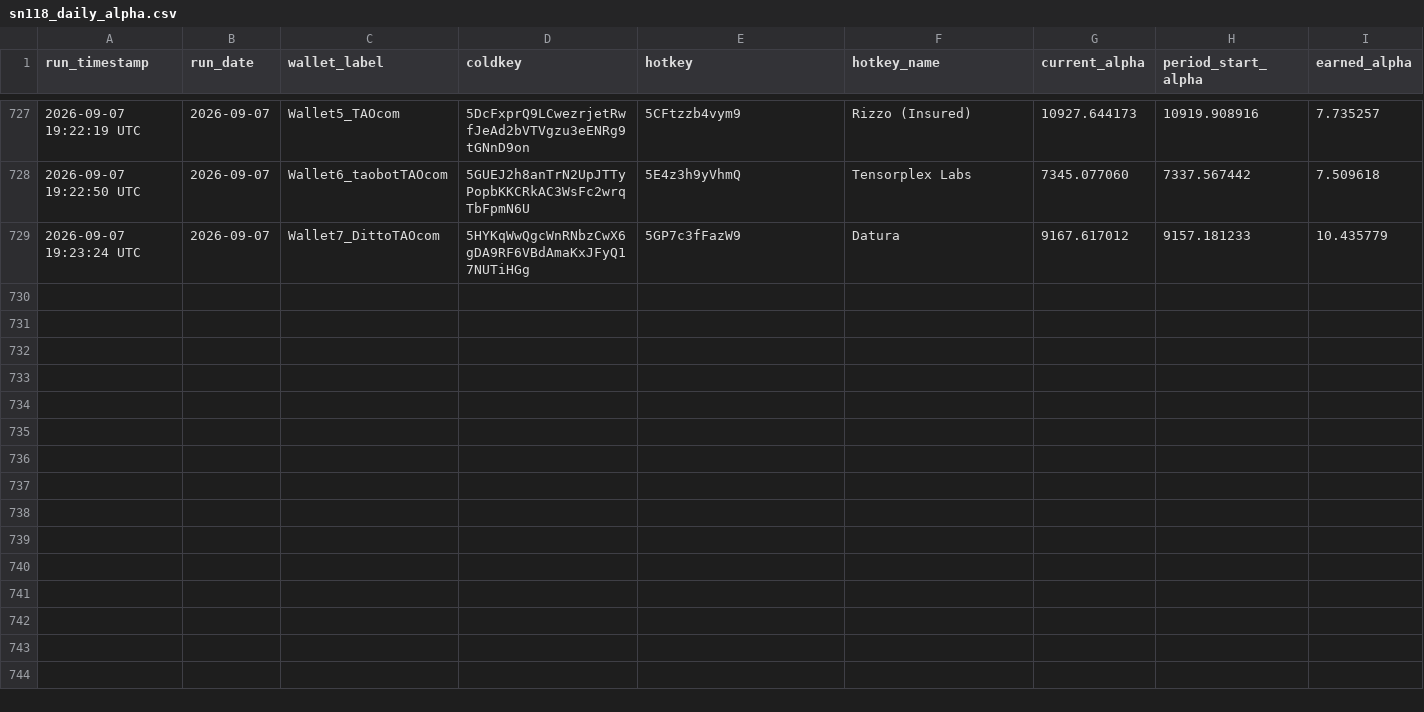
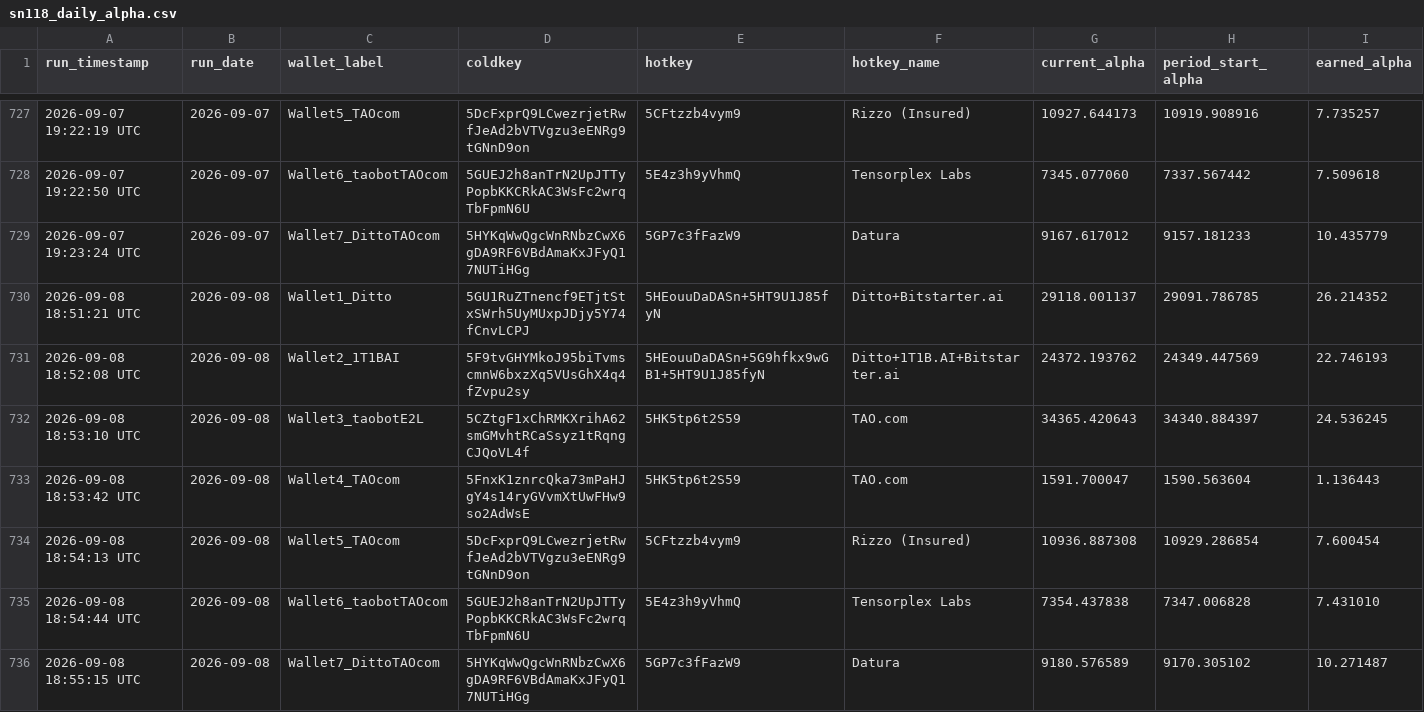
Before and after one commit to TheTAOValiGurl/sn118-tracker, a CSV file: sn118_daily_alpha.csv, drawn as a sheet; only a part is shown, gaps mark what is left out; rows hold the shown columns only; the diff names each change by its address in the sheet, - before the commit and + after, or states it on an @@ line.

```diff
--- a/sn118_daily_alpha.csv
+++ b/sn118_daily_alpha.csv
+row 730: 2026-09-08 18:51:21 UTC | 2026-09-08 | Wallet1_Ditto | 5GU1RuZTnencf9ETjtStxSWrh5UyMUxpJDjy5Y74fCnvLCPJ | 5HEouuDaDASn+5HT9U1J85fyN | Ditto+Bitstarter.ai | 29118.001137 | 29091.786785 | 26.214352
+row 731: 2026-09-08 18:52:08 UTC | 2026-09-08 | Wallet2_1T1BAI | 5F9tvGHYMkoJ95biTvmscmnW6bxzXq5VUsGhX4q4fZvpu2sy | 5HEouuDaDASn+5G9hfkx9wGB1+5HT9U1J85fyN | Ditto+1T1B.AI+Bitstarter.ai | 24372.193762 | 24349.447569 | 22.746193
+row 732: 2026-09-08 18:53:10 UTC | 2026-09-08 | Wallet3_taobotE2L | 5CZtgF1xChRMKXrihA62smGMvhtRCaSsyz1tRqngCJQoVL4f | 5HK5tp6t2S59 | TAO.com | 34365.420643 | 34340.884397 | 24.536245
+row 733: 2026-09-08 18:53:42 UTC | 2026-09-08 | Wallet4_TAOcom | 5FnxK1znrcQka73mPaHJgY4s14ryGVvmXtUwFHw9so2AdWsE | 5HK5tp6t2S59 | TAO.com | 1591.700047 | 1590.563604 | 1.136443
+row 734: 2026-09-08 18:54:13 UTC | 2026-09-08 | Wallet5_TAOcom | 5DcFxprQ9LCwezrjetRwfJeAd2bVTVgzu3eENRg9tGNnD9on | 5CFtzzb4vym9 | Rizzo (Insured) | 10936.887308 | 10929.286854 | 7.600454
+row 735: 2026-09-08 18:54:44 UTC | 2026-09-08 | Wallet6_taobotTAOcom | 5GUEJ2h8anTrN2UpJTTyPopbKKCRkAC3WsFc2wrqTbFpmN6U | 5E4z3h9yVhmQ | Tensorplex Labs | 7354.437838 | 7347.006828 | 7.431010
+row 736: 2026-09-08 18:55:15 UTC | 2026-09-08 | Wallet7_DittoTAOcom | 5HYKqWwQgcWnRNbzCwX6gDA9RF6VBdAmaKxJFyQ17NUTiHGg | 5GP7c3fFazW9 | Datura | 9180.576589 | 9170.305102 | 10.271487
```
